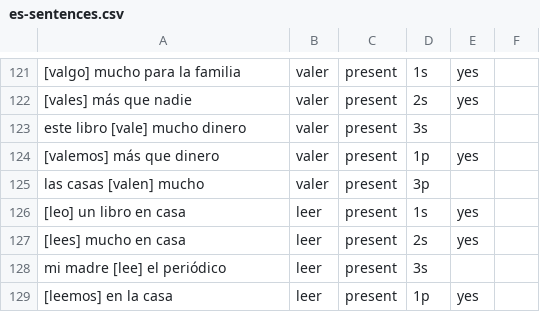
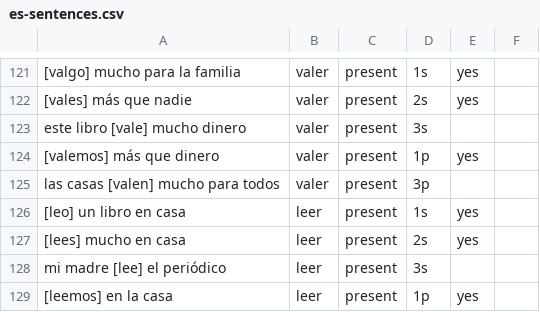
Before and after one commit to mcordova47/flashcards, a CSV file: data/es-sentences.csv, drawn as a sheet; only a part is shown, gaps mark what is left out; the diff covers the shown part only.

```diff
--- a/data/es-sentences.csv
+++ b/data/es-sentences.csv
@@ -124,3 +124,3 @@ este libro [vale] mucho dinero,valer,present,3s,,
 [valemos] más que dinero,valer,present,1p,yes,
-las casas [valen] mucho,valer,present,3p,,
+las casas [valen] mucho para todos,valer,present,3p,,
 [leo] un libro en casa,leer,present,1s,yes,
```
Also changed, not shown: 23 added rows and 5 edited cells elsewhere in this file, 1 other file.
